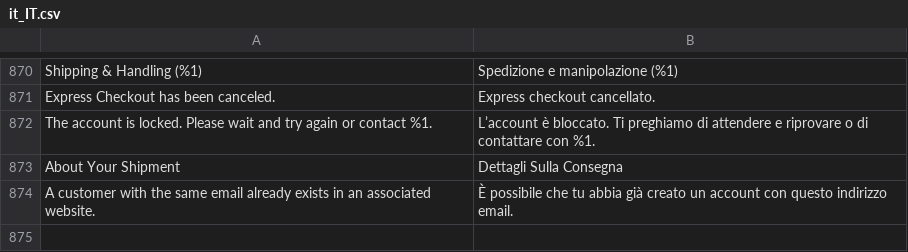
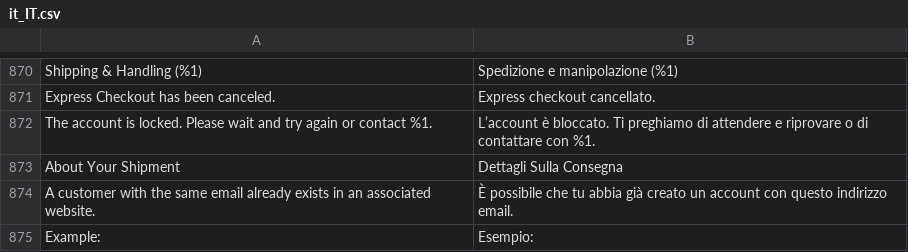
Before and after one commit to DominicFallows6/Joint-code, a CSV file: app/i18n/limitless/it_it/it_IT.csv, drawn as a sheet; only a part is shown, gaps mark what is left out.

```diff
--- a/app/i18n/limitless/it_it/it_IT.csv
+++ b/app/i18n/limitless/it_it/it_IT.csv
@@ -874 +874,2 @@
 "A customer with the same email already exists in an associated website.","È possibile che tu abbia già creato un account con questo indirizzo email."
+" Example: "," Esempio: "
```
Also changed, not shown: app/i18n/limitless/es_es/es_ES.csv, 7 other files.
